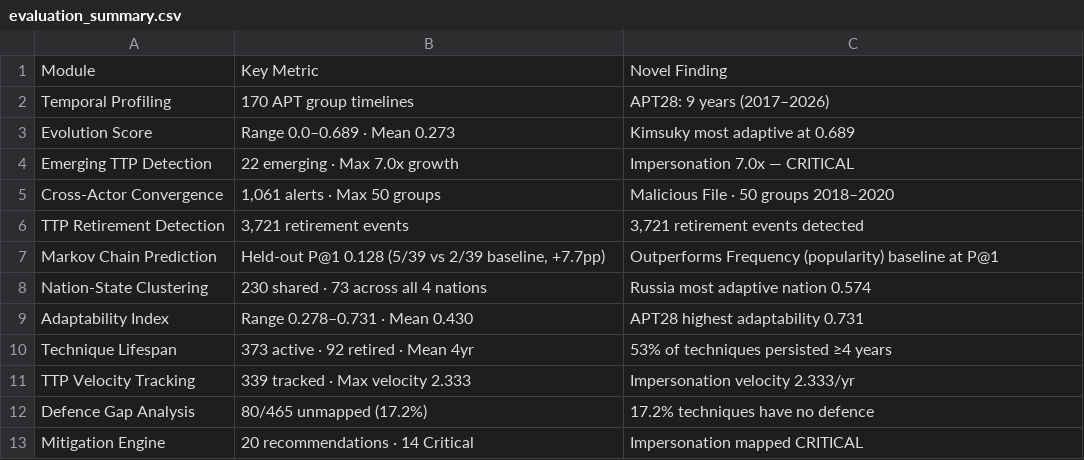
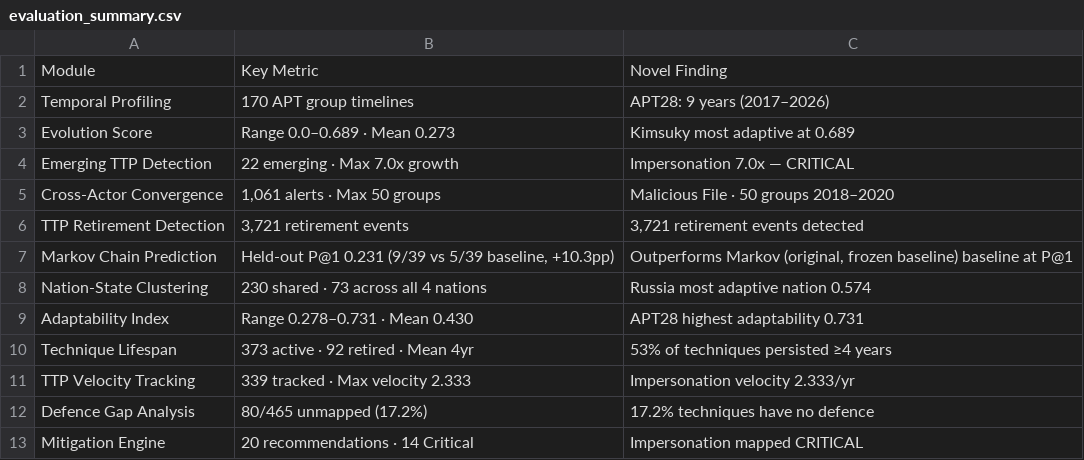
Before and after one commit to CodeWithSharon/TemporalCTI, a CSV file: data/processed/evaluation_summary.csv, drawn as a sheet.

```diff
--- a/data/processed/evaluation_summary.csv
+++ b/data/processed/evaluation_summary.csv
@@ -6,3 +6,3 @@ Cross-Actor Convergence,"1,061 alerts · Max 50 groups",Malicious File · 50 gro
 TTP Retirement Detection,"3,721 retirement events","3,721 retirement events detected"
-Markov Chain Prediction,"Held-out P@1 0.128 (5/39 vs 2/39 baseline, +7.7pp)",Outperforms Frequency (popularity) baseline at P@1
+Markov Chain Prediction,"Held-out P@1 0.231 (9/39 vs 5/39 baseline, +10.3pp)","Outperforms Markov (original, frozen baseline) baseline at P@1"
 Nation-State Clustering,230 shared · 73 across all 4 nations,Russia most adaptive nation 0.574
```
Also changed, not shown: data/processed/mitigation_recommendations.csv, data/processed/ttp_predictions.csv, 2 other files.
